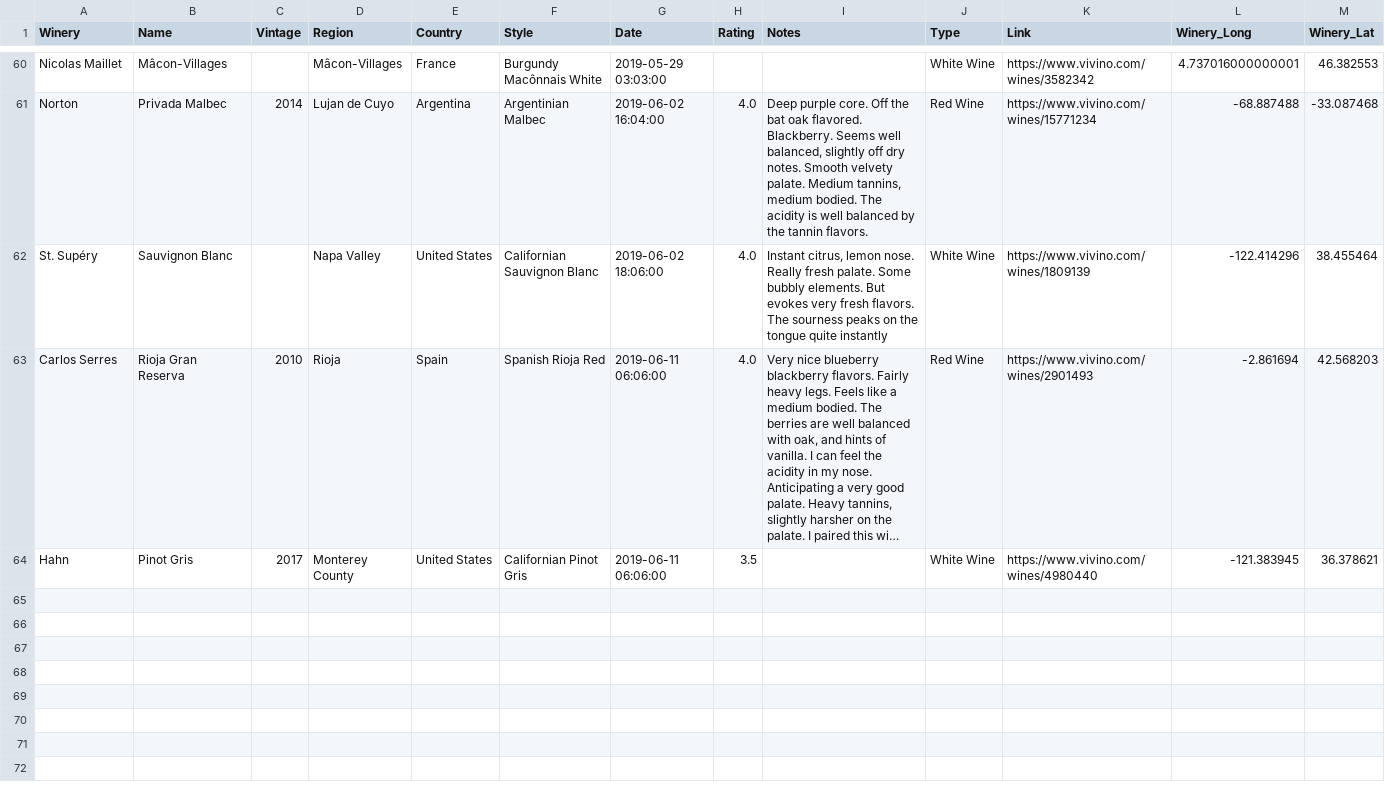
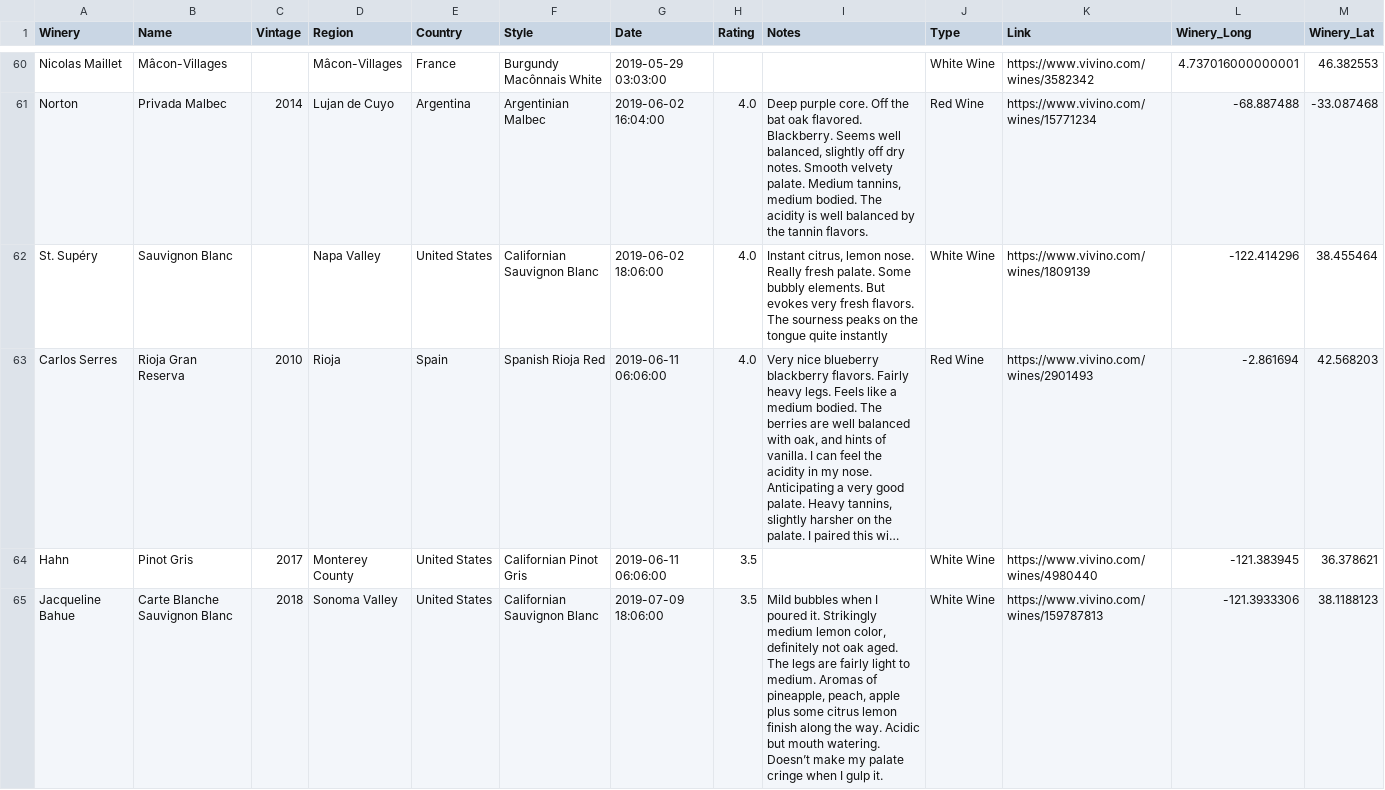
Before and after one commit to activatedgeek/wine-map, a CSV file: data/wines/data.csv, drawn as a sheet; only a part is shown, gaps mark what is left out; long unchanged cells end in …; the diff covers the shown part only; the diff names each change by its address in the sheet, - before the commit and + after, or states it on an @@ line.

```diff
--- a/data/wines/data.csv
+++ b/data/wines/data.csv
+row 65: Jacqueline Bahue | Carte Blanche Sauvignon Blanc | 2018 | Sonoma Valley | United States | Californian Sauvignon Blanc | 2019-07-09 18:06:00 | 3.5 | Mild bubbles when I poured it. Strikingly medium lemon color, definitely not oak aged. The legs are fairly light to medium. Aromas of pineapple, peach, apple plus some citrus lemon finish along the way. Acidic but mouth watering. Doesn’t make my palate cringe when I gulp it. | White Wine | https://www.vivino.com/wines/159787813 | -121.3933306 | 38.1188123
```
Also changed, not shown: 2 added rows elsewhere in this file, 2 other files.
